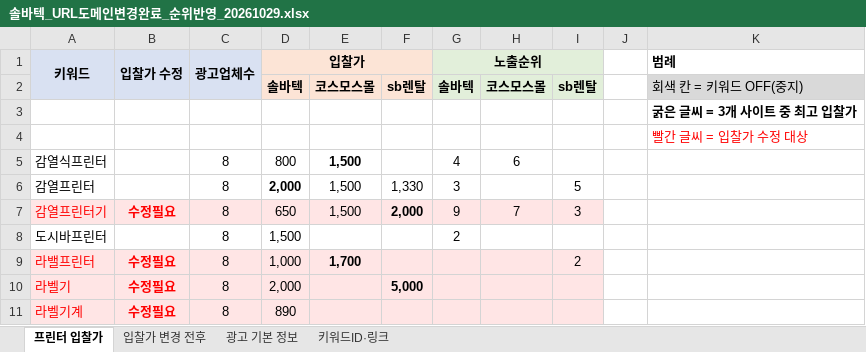
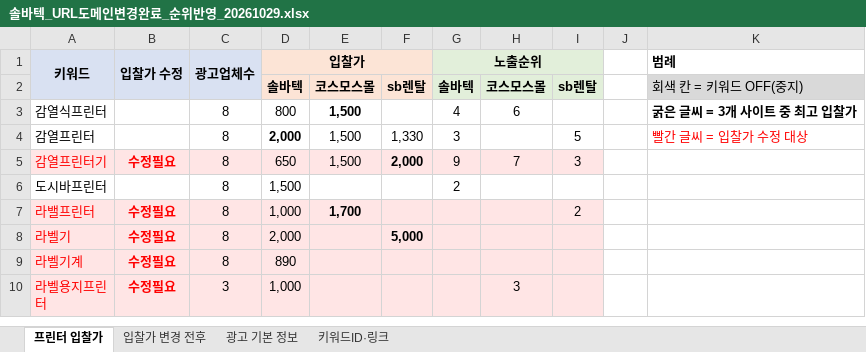
Before and after one commit to 24730060/-, an Excel workbook: 솔바텍_URL도메인변경완료_순위반영_20261029.xlsx, sheet 프린터 입찰가, drawn as a sheet; only a part is shown; the shorter side is filled out with more unchanged rows; values as stored, in another font and other column widths than the file's, no borders; removed rows and columns are numbered as before the commit, all else as after; the diff names each change by its address in the sheet, - before the commit and + after, or states it on an @@ line.

```diff
--- a/솔바텍_URL도메인변경완료_순위반영_20261029.xlsx (sheet 프린터 입찰가)
+++ b/솔바텍_URL도메인변경완료_순위반영_20261029.xlsx (sheet 프린터 입찰가)
-row 3:  |  |  |  |  |  |  |  |  |  | 굵은 글씨 = 3개 사이트 중 최고 입찰가
-row 4:  |  |  |  |  |  |  |  |  |  | 빨간 글씨 = 입찰가 수정 대상
-K3 (범례): (empty)
+K3 (범례): 굵은 글씨 = 3개 사이트 중 최고 입찰가
-K4 (범례): (empty)
+K4 (범례): 빨간 글씨 = 입찰가 수정 대상
```
